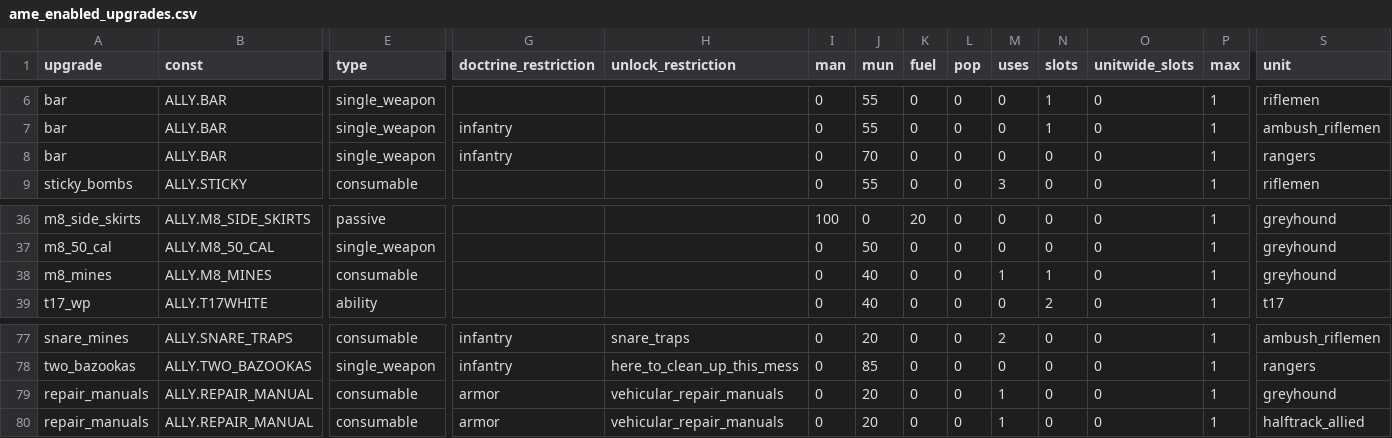
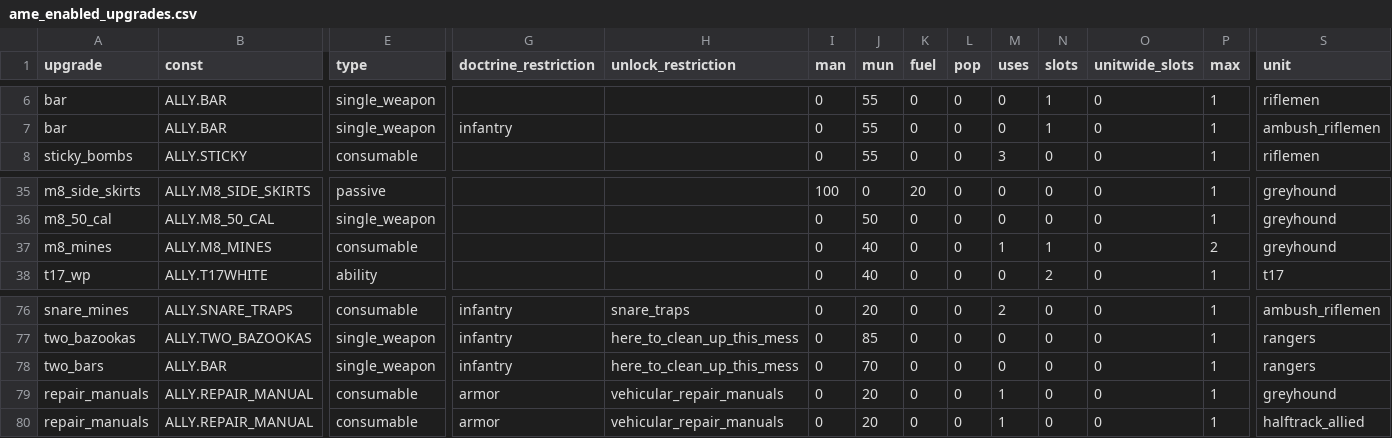
Before and after one commit to mma127/omg_rails, a CSV file: db/seeds/ame_enabled_upgrades.csv, drawn as a sheet; only a part is shown, gaps mark what is left out; removed rows and columns are numbered as before the commit, all else as after; rows hold the shown columns only; the diff names each change by its address in the sheet, - before the commit and + after, or states it on an @@ line.

Commit message:
update ranger bar and M8 mine availability

```diff
--- a/db/seeds/ame_enabled_upgrades.csv
+++ b/db/seeds/ame_enabled_upgrades.csv
-row 8: bar | ALLY.BAR | single_weapon | infantry |  | 0 | 70 | 0 | 0 | 0 | 0 | 0 | 1 | rangers
-P37 (max): 1
+P37 (max): 2
+row 78: two_bars | ALLY.BAR | single_weapon | infantry | here_to_clean_up_this_mess | 0 | 70 | 0 | 0 | 0 | 0 | 0 | 1 | rangers
```
